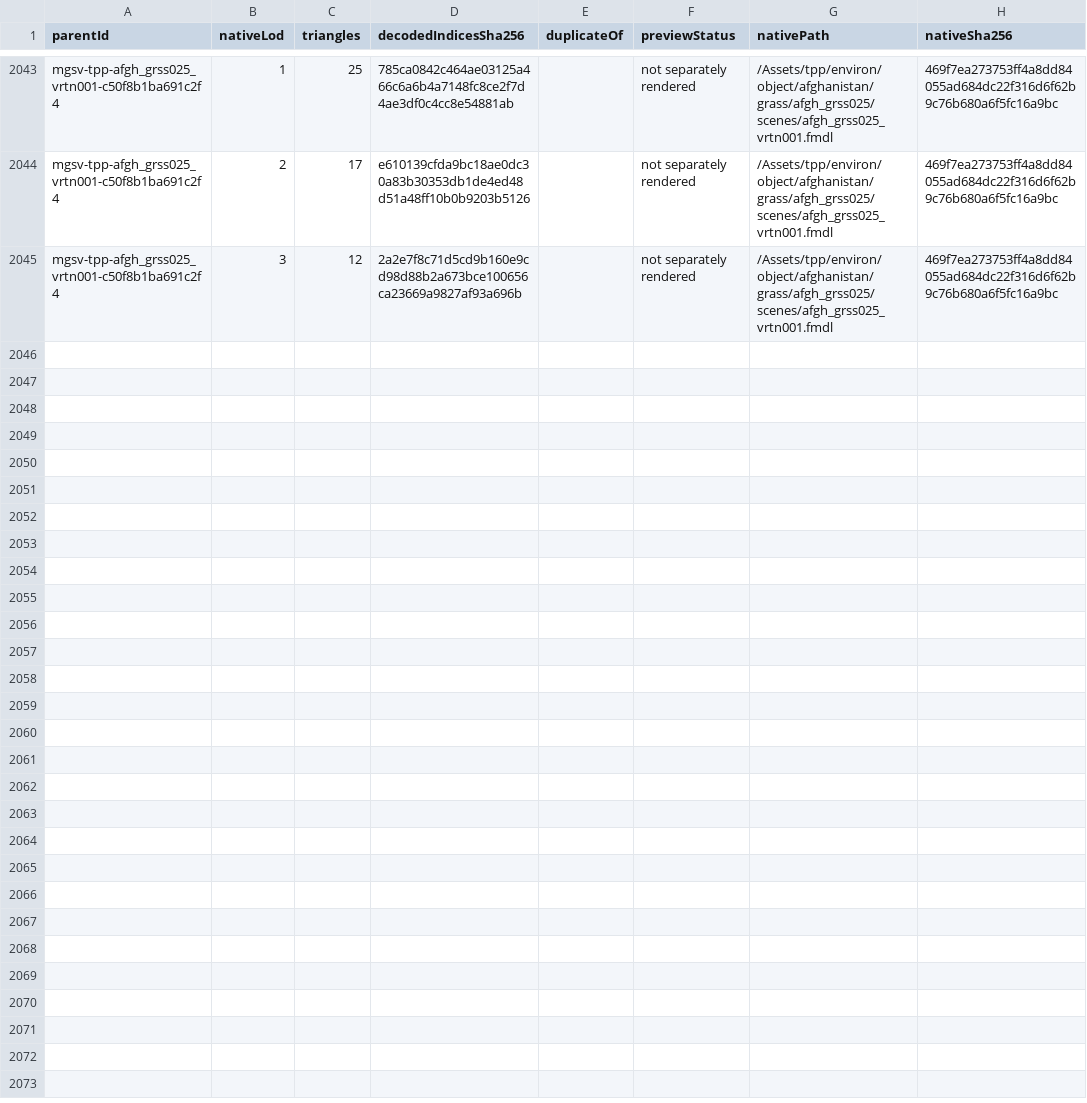
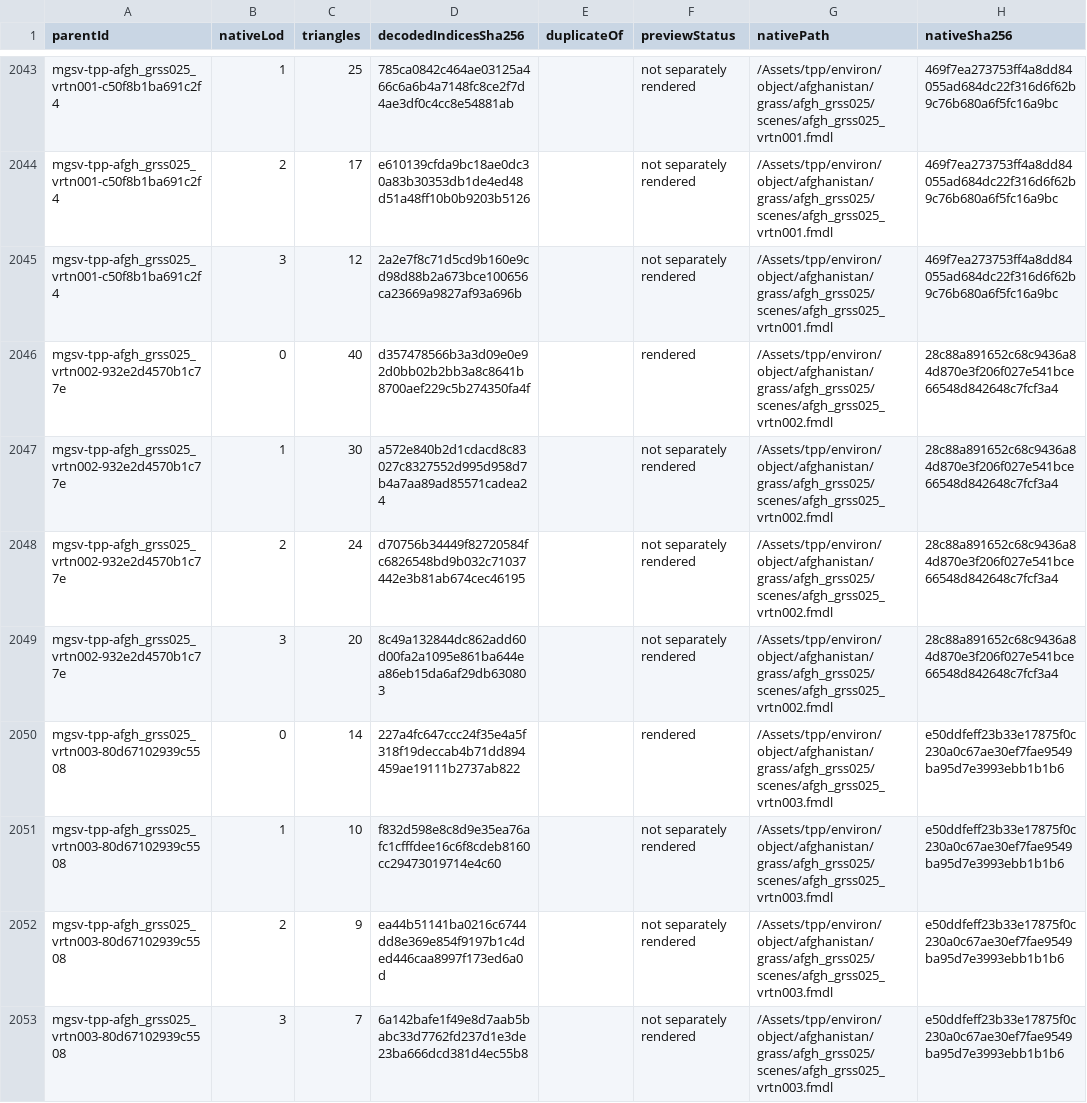
Before and after one commit to arsenal-pt/immersive-mother-base, a CSV file: research/asset-library/batch-native-lods.csv, drawn as a sheet; only a part is shown, gaps mark what is left out.

```diff
--- a/research/asset-library/batch-native-lods.csv
+++ b/research/asset-library/batch-native-lods.csv
@@ -2045 +2045,9 @@ mgsv-tpp-afgh_grss025_vrtn001-c50f8b1ba691c2f4,2,17,e610139cfda9bc18ae0dc30a83b3
 mgsv-tpp-afgh_grss025_vrtn001-c50f8b1ba691c2f4,3,12,2a2e7f8c71d5cd9b160e9cd98d88b2a673bce100656ca23669a9827af93a696b,,not separately rendered,/Assets/tpp/environ/object/afghanistan/grass/afgh_grss025/scenes/afgh_grss025_vrtn001.fmdl,469f7ea273753ff4a8dd84055ad684dc22f316d6f62b9c76b680a6f5fc16a9bc
+mgsv-tpp-afgh_grss025_vrtn002-932e2d4570b1c77e,0,40,d357478566b3a3d09e0e92d0bb02b2bb3a8c8641b8700aef229c5b274350fa4f,,rendered,/Assets/tpp/environ/object/afghanistan/grass/afgh_grss025/scenes/afgh_grss025_vrtn002.fmdl,28c88a891652c68c9436a84d870e3f206f027e541bce66548d842648c7fcf3a4
+mgsv-tpp-afgh_grss025_vrtn002-932e2d4570b1c77e,1,30,a572e840b2d1cdacd8c83027c8327552d995d958d7b4a7aa89ad85571cadea24,,not separately rendered,/Assets/tpp/environ/object/afghanistan/grass/afgh_grss025/scenes/afgh_grss025_vrtn002.fmdl,28c88a891652c68c9436a84d870e3f206f027e541bce66548d842648c7fcf3a4
+mgsv-tpp-afgh_grss025_vrtn002-932e2d4570b1c77e,2,24,d70756b34449f82720584fc6826548bd9b032c71037442e3b81ab674cec46195,,not separately rendered,/Assets/tpp/environ/object/afghanistan/grass/afgh_grss025/scenes/afgh_grss025_vrtn002.fmdl,28c88a891652c68c9436a84d870e3f206f027e541bce66548d842648c7fcf3a4
+mgsv-tpp-afgh_grss025_vrtn002-932e2d4570b1c77e,3,20,8c49a132844dc862add60d00fa2a1095e861ba644ea86eb15da6af29db630803,,not separately rendered,/Assets/tpp/environ/object/afghanistan/grass/afgh_grss025/scenes/afgh_grss025_vrtn002.fmdl,28c88a891652c68c9436a84d870e3f206f027e541bce66548d842648c7fcf3a4
+mgsv-tpp-afgh_grss025_vrtn003-80d67102939c5508,0,14,227a4fc647ccc24f35e4a5f318f19deccab4b71dd894459ae19111b2737ab822,,rendered,/Assets/tpp/environ/object/afghanistan/grass/afgh_grss025/scenes/afgh_grss025_vrtn003.fmdl,e50ddfeff23b33e17875f0c230a0c67ae30ef7fae9549ba95d7e3993ebb1b1b6
+mgsv-tpp-afgh_grss025_vrtn003-80d67102939c5508,1,10,f832d598e8c8d9e35ea76afc1cfffdee16c6f8cdeb8160cc29473019714e4c60,,not separately rendered,/Assets/tpp/environ/object/afghanistan/grass/afgh_grss025/scenes/afgh_grss025_vrtn003.fmdl,e50ddfeff23b33e17875f0c230a0c67ae30ef7fae9549ba95d7e3993ebb1b1b6
+mgsv-tpp-afgh_grss025_vrtn003-80d67102939c5508,2,9,ea44b51141ba0216c6744dd8e369e854f9197b1c4ded446caa8997f173ed6a0d,,not separately rendered,/Assets/tpp/environ/object/afghanistan/grass/afgh_grss025/scenes/afgh_grss025_vrtn003.fmdl,e50ddfeff23b33e17875f0c230a0c67ae30ef7fae9549ba95d7e3993ebb1b1b6
+mgsv-tpp-afgh_grss025_vrtn003-80d67102939c5508,3,7,6a142bafe1f49e8d7aab5babc33d7762fd237d1e3de23ba666dcd381d4ec55b8,,not separately rendered,/Assets/tpp/environ/object/afghanistan/grass/afgh_grss025/scenes/afgh_grss025_vrtn003.fmdl,e50ddfeff23b33e17875f0c230a0c67ae30ef7fae9549ba95d7e3993ebb1b1b6
```
Also changed, not shown: research/asset-library/catalogue.csv, research/asset-library/display-catalogue.csv, 41 other files.
